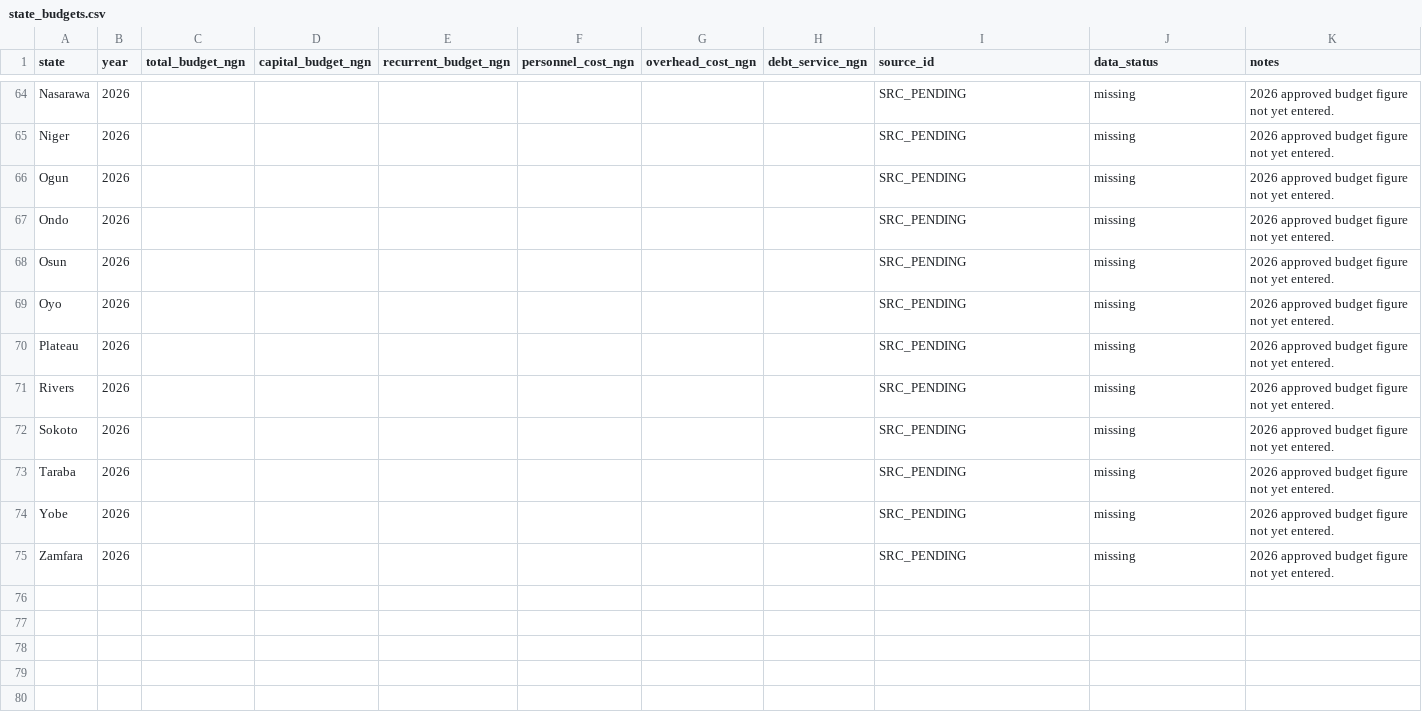
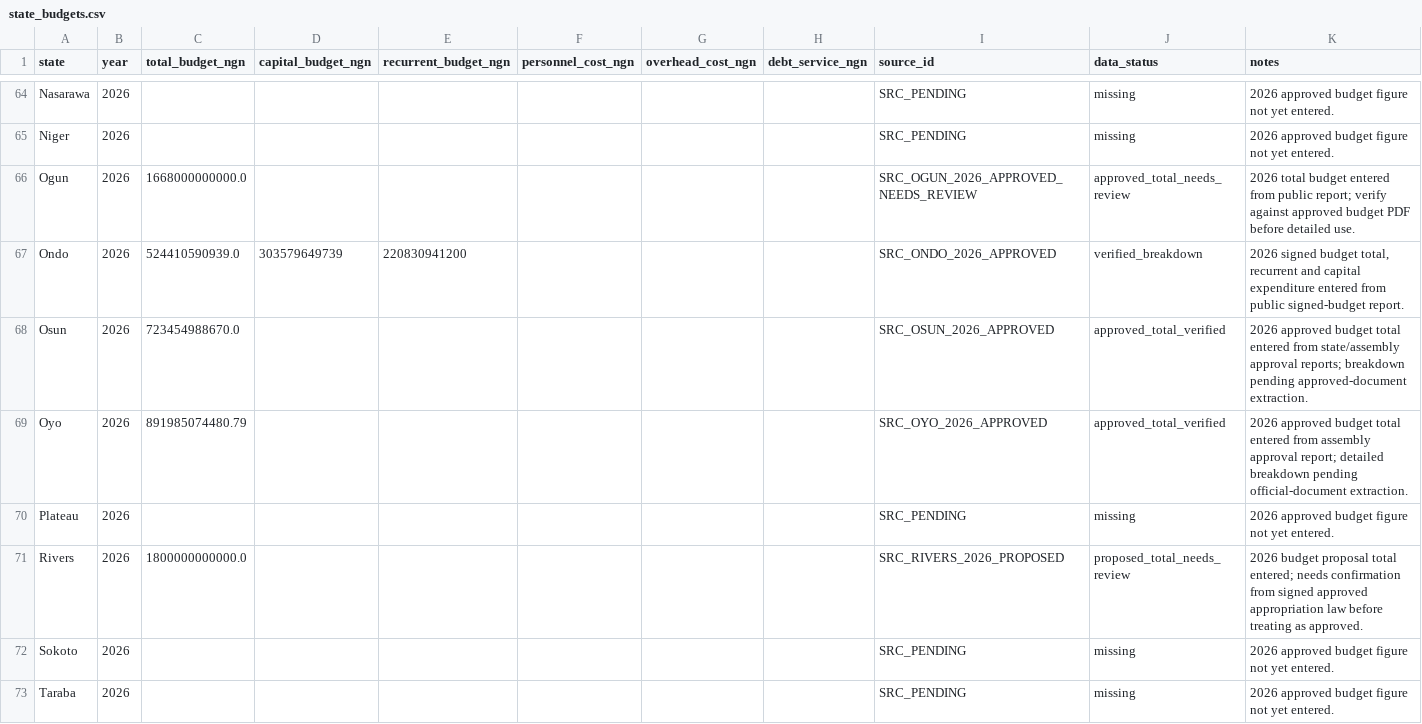
Before and after one commit to osariel/nigeria-development-simulator, a CSV file: data/state_budgets.csv, drawn as a sheet; only a part is shown, gaps mark what is left out; the shorter side is filled out with more unchanged rows; the diff covers the shown part only.

```diff
--- a/data/state_budgets.csv
+++ b/data/state_budgets.csv
@@ -65,8 +65,8 @@ Nasarawa,2026,,,,,,,SRC_PENDING,missing,2026 approved budget figure not yet ente
 Niger,2026,,,,,,,SRC_PENDING,missing,2026 approved budget figure not yet entered.
-Ogun,2026,,,,,,,SRC_PENDING,missing,2026 approved budget figure not yet entered.
-Ondo,2026,,,,,,,SRC_PENDING,missing,2026 approved budget figure not yet entered.
-Osun,2026,,,,,,,SRC_PENDING,missing,2026 approved budget figure not yet entered.
-Oyo,2026,,,,,,,SRC_PENDING,missing,2026 approved budget figure not yet entered.
+Ogun,2026,1668000000000.0,,,,,,SRC_OGUN_2026_APPROVED_NEEDS_REVIEW,approved_total_needs_review,2026 total budget entered from public report; verify against approved budget PDF before detailed use.
+Ondo,2026,524410590939.0,303579649739,220830941200,,,,SRC_ONDO_2026_APPROVED,verified_breakdown,"2026 signed budget total, recurrent and capital expenditure entered from public signed-budget report."
+Osun,2026,723454988670.0,,,,,,SRC_OSUN_2026_APPROVED,approved_total_verified,2026 approved budget total entered from state/assembly approval reports; breakdown pending approved-document extraction.
+Oyo,2026,891985074480.79,,,,,,SRC_OYO_2026_APPROVED,approved_total_verified,2026 approved budget total entered from assembly approval report; detailed breakdown pending official-document extraction.
 Plateau,2026,,,,,,,SRC_PENDING,missing,2026 approved budget figure not yet entered.
-Rivers,2026,,,,,,,SRC_PENDING,missing,2026 approved budget figure not yet entered.
+Rivers,2026,1800000000000.0,,,,,,SRC_RIVERS_2026_PROPOSED,proposed_total_needs_review,2026 budget proposal total entered; needs confirmation from signed approved appropriation law before treating as approved.
 Sokoto,2026,,,,,,,SRC_PENDING,missing,2026 approved budget figure not yet entered.
```
Also changed, not shown: 34 edited cells elsewhere in this file, data/sources.csv.
